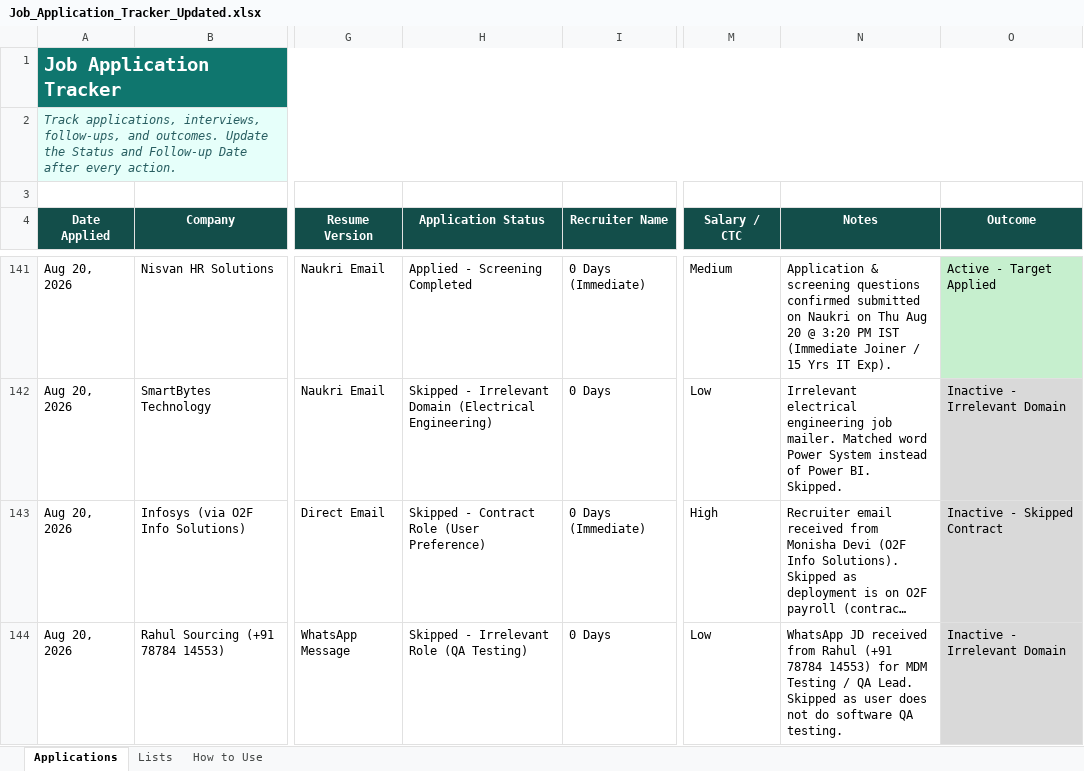
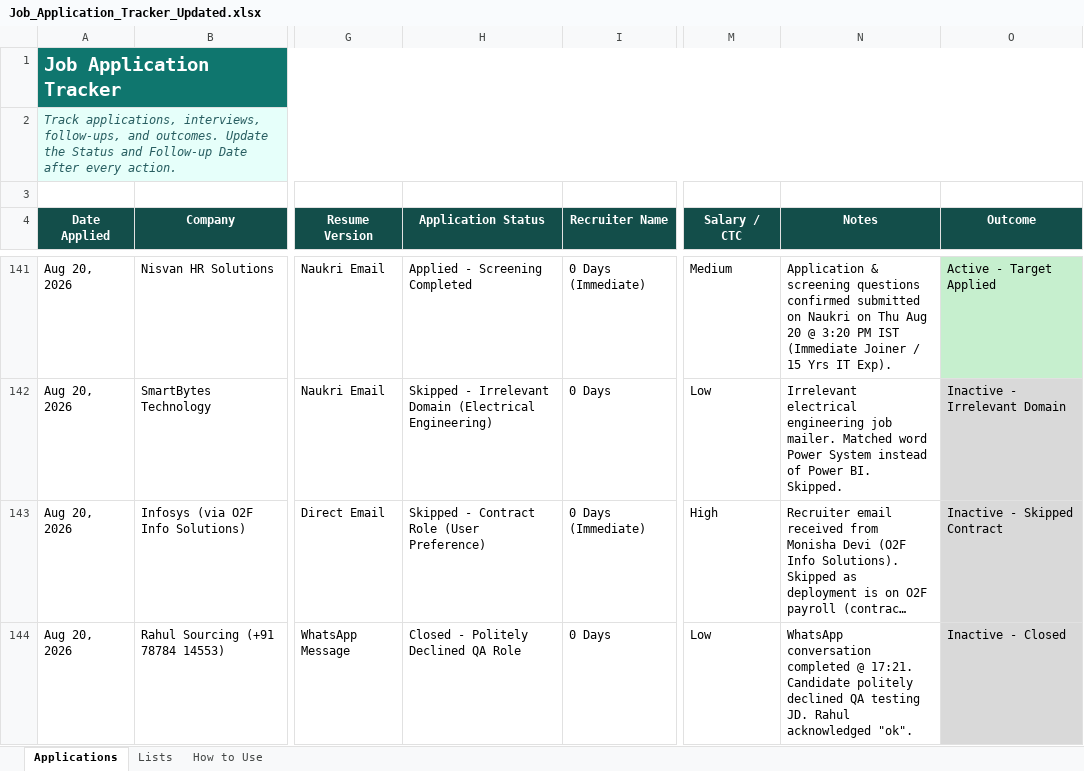
Before and after one commit to LeadGenData/M_Haresh_Kumar, an Excel workbook: Job_Application_Tracker_Updated.xlsx, sheet Applications, drawn as a sheet; only a part is shown, gaps mark what is left out; long unchanged cells end in …; values as stored, in another font and other column widths than the file's, no borders; conditional formats and table styles not drawn; the diff names each change by its address in the sheet, - before the commit and + after, or states it on an @@ line.

Commit message:
Thursday Aug 20: Updated Row 144 Rahul QA Testing status to Closed

```diff
--- a/Job_Application_Tracker_Updated.xlsx (sheet Applications)
+++ b/Job_Application_Tracker_Updated.xlsx (sheet Applications)
-H144 (Application Status): Skipped - Irrelevant Role (QA Testing)
+H144 (Application Status): Closed - Politely Declined QA Role
-N144 (Notes): WhatsApp JD received from Rahul (+91 78784 14553) for MDM Testing / QA Lead. Skipped as user does not do software QA testing.
+N144 (Notes): WhatsApp conversation completed @ 17:21. Candidate politely declined QA testing JD. Rahul acknowledged "ok".
-O144 (Outcome): Inactive - Irrelevant Domain
+O144 (Outcome): Inactive - Closed
```
